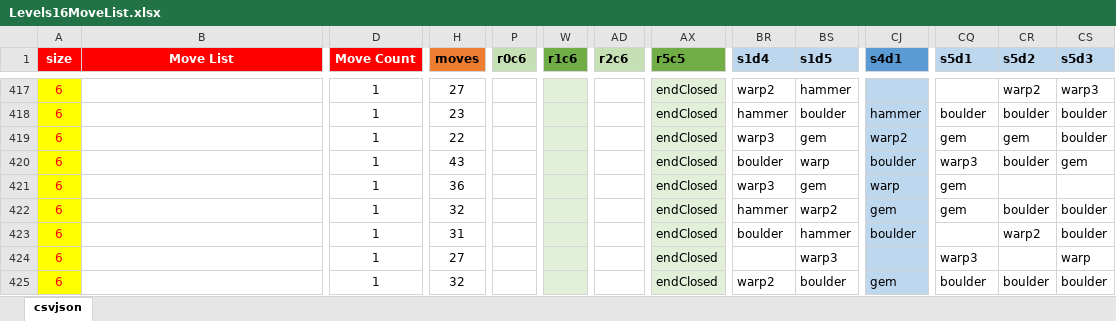
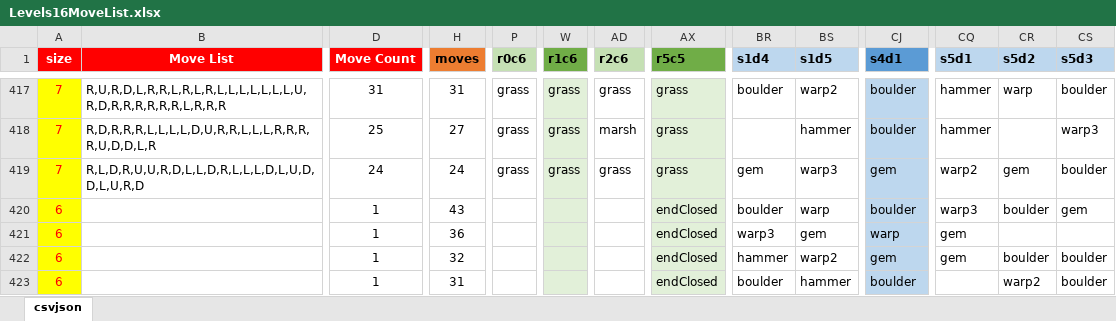
Before and after one commit to emchar1/PUZLBoy, an Excel workbook: JSON/Levels16MoveList.xlsx, sheet csvjson, drawn as a sheet; only a part is shown, gaps mark what is left out; the shorter side is filled out with more unchanged rows; values as stored, in another font and other column widths than the file's, no borders; removed rows and columns are numbered as before the commit, all else as after; rows hold the shown columns only; the diff covers the shown part only; the diff names each change by its address in the sheet, - before the commit and + after, or states it on an @@ line.

```diff
--- a/JSON/Levels16MoveList.xlsx (sheet csvjson)
+++ b/JSON/Levels16MoveList.xlsx (sheet csvjson)
-A417:A418 (size): 6
+A417:A418 (size): 7
-B417 (Move List): (empty)
+B417 (Move List): R,U,R,D,L,R,R,L,R,L,R,L,L,L,L,L,L,L,U,R,D,R,R,R,R,R,R,L,R,R,R
-D417 (Move Count): 1
+D417 (Move Count): 31
-H417 (moves): 27
+H417 (moves): 31
-P417:P418 (r0c6): (empty)
+P417:P418 (r0c6): grass
-W417:W418 (r1c6): (empty)
+W417:W418 (r1c6): grass
-AD417 (r2c6): (empty)
+AD417 (r2c6): grass
-AX417:AX418 (r5c5): endClosed
+AX417:AX418 (r5c5): grass
-BR417 (s1d4): warp2
+BR417 (s1d4): boulder
-BS417 (s1d5): hammer
+BS417 (s1d5): warp2
-CJ417 (s4d1): (empty)
+CJ417 (s4d1): boulder
-CQ417 (s5d1): (empty)
+CQ417 (s5d1): hammer
-CR417 (s5d2): warp2
+CR417 (s5d2): warp
-CS417 (s5d3): warp3
+CS417 (s5d3): boulder
-B418 (Move List): (empty)
+B418 (Move List): R,D,R,R,R,L,L,L,L,D,U,R,R,L,L,L,R,R,R,R,U,D,D,L,R
-D418 (Move Count): 1
+D418 (Move Count): 25
-H418 (moves): 23
+H418 (moves): 27
-AD418 (r2c6): (empty)
+AD418 (r2c6): marsh
-BR418 (s1d4): hammer
+BR418 (s1d4): (empty)
-BS418 (s1d5): boulder
+BS418 (s1d5): hammer
-CJ418 (s4d1): hammer
+CJ418 (s4d1): boulder
-CQ418 (s5d1): boulder
+CQ418 (s5d1): hammer
-CR418 (s5d2): boulder
+CR418 (s5d2): (empty)
-CS418 (s5d3): boulder
+CS418 (s5d3): warp3
-row 419: 6 |  | 1 | 22 |  |  |  | endClosed | warp3 | gem | warp2 | gem | gem | boulder
+row 419: 7 | R,L,D,R,U,U,R,D,L,L,D,R,L,L,L,D,L,U,D,D,L,U,R,D | 24 | 24 | grass | grass | grass | grass | gem | warp3 | gem | warp2 | gem | boulder
```
Also changed, not shown: 2 added rows, 2 removed rows, 236 edited cells and cell formats elsewhere in this sheet, 3 other files.
